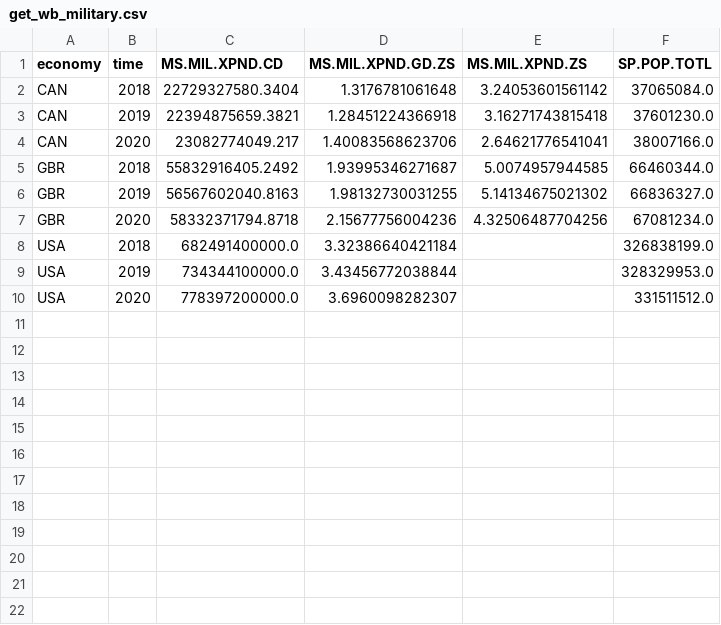
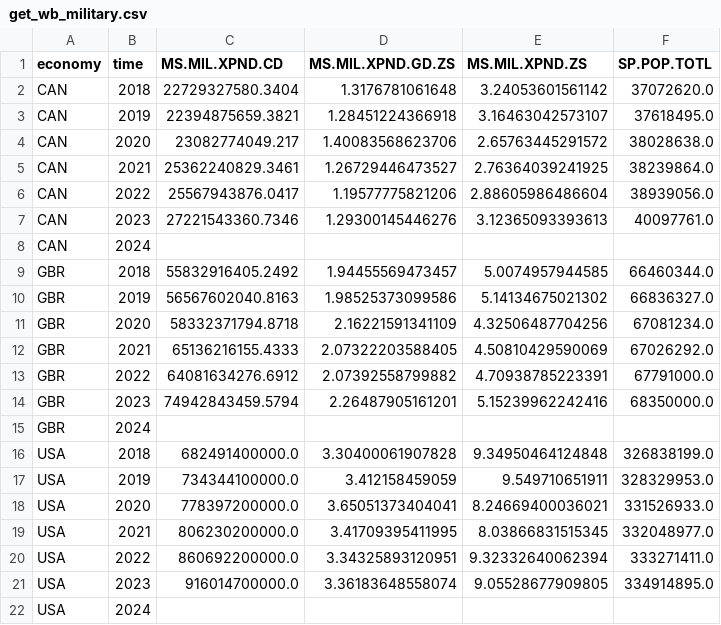
Before and after one commit to giorrgos/military_spending, a CSV file: wb_data/get_wb_military.csv, drawn as a sheet.

```diff
--- a/wb_data/get_wb_military.csv
+++ b/wb_data/get_wb_military.csv
@@ -1,10 +1,22 @@
 economy,time,MS.MIL.XPND.CD,MS.MIL.XPND.GD.ZS,MS.MIL.XPND.ZS,SP.POP.TOTL
-CAN,2018,22729327580.3404,1.3176781061648,3.24053601561142,37065084.0
-CAN,2019,22394875659.3821,1.28451224366918,3.16271743815418,37601230.0
-CAN,2020,23082774049.217,1.40083568623706,2.64621776541041,38007166.0
-GBR,2018,55832916405.2492,1.93995346271687,5.0074957944585,66460344.0
-GBR,2019,56567602040.8163,1.98132730031255,5.14134675021302,66836327.0
-GBR,2020,58332371794.8718,2.15677756004236,4.32506487704256,67081234.0
-USA,2018,682491400000.0,3.32386640421184,,326838199.0
-USA,2019,734344100000.0,3.43456772038844,,328329953.0
-USA,2020,778397200000.0,3.6960098282307,,331511512.0
+CAN,2018,22729327580.3404,1.3176781061648,3.24053601561142,37072620.0
+CAN,2019,22394875659.3821,1.28451224366918,3.16463042573107,37618495.0
+CAN,2020,23082774049.217,1.40083568623706,2.65763445291572,38028638.0
+CAN,2021,25362240829.3461,1.26729446473527,2.76364039241925,38239864.0
+CAN,2022,25567943876.0417,1.19577775821206,2.88605986486604,38939056.0
+CAN,2023,27221543360.7346,1.29300145446276,3.12365093393613,40097761.0
+CAN,2024,,,,
+GBR,2018,55832916405.2492,1.94455569473457,5.0074957944585,66460344.0
+GBR,2019,56567602040.8163,1.98525373099586,5.14134675021302,66836327.0
+GBR,2020,58332371794.8718,2.16221591341109,4.32506487704256,67081234.0
+GBR,2021,65136216155.4333,2.07322203588405,4.50810429590069,67026292.0
+GBR,2022,64081634276.6912,2.07392558799882,4.70938785223391,67791000.0
+GBR,2023,74942843459.5794,2.26487905161201,5.15239962242416,68350000.0
+GBR,2024,,,,
+USA,2018,682491400000.0,3.30400061907828,9.34950464124848,326838199.0
+USA,2019,734344100000.0,3.412158459059,9.549710651911,328329953.0
+USA,2020,778397200000.0,3.65051373404041,8.24669400036021,331526933.0
+USA,2021,806230200000.0,3.41709395411995,8.03866831515345,332048977.0
+USA,2022,860692200000.0,3.34325893120951,9.32332640062394,333271411.0
+USA,2023,916014700000.0,3.36183648558074,9.05528677909805,334914895.0
+USA,2024,,,,
```
Also changed, not shown: wb_data/clean_military_data.csv, 2 other files.
